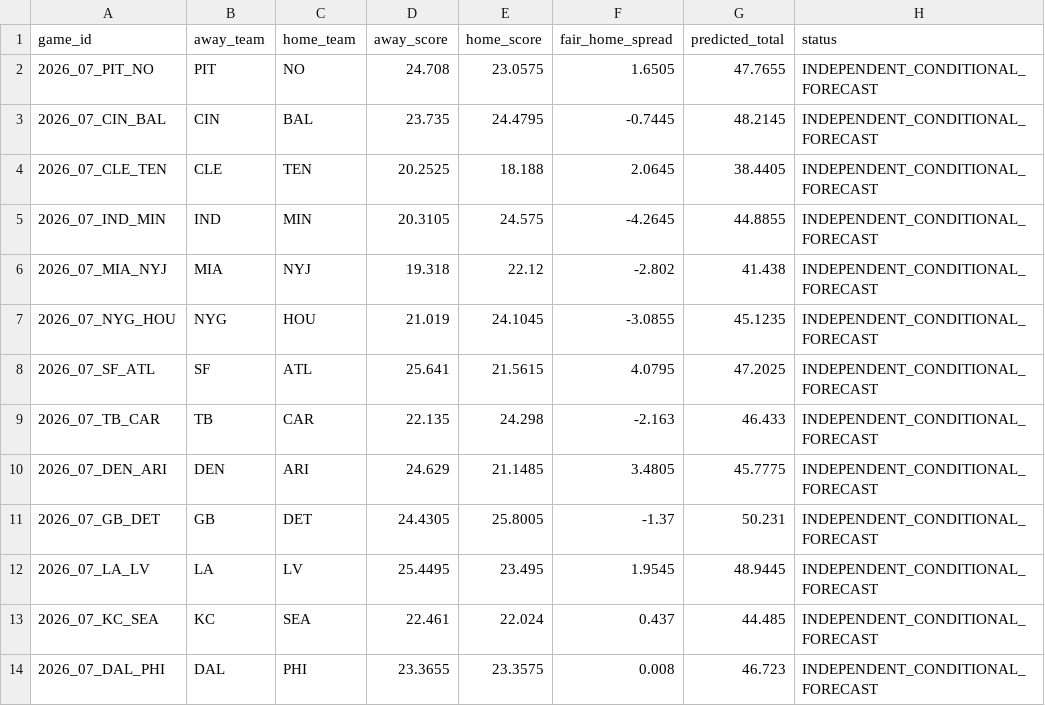
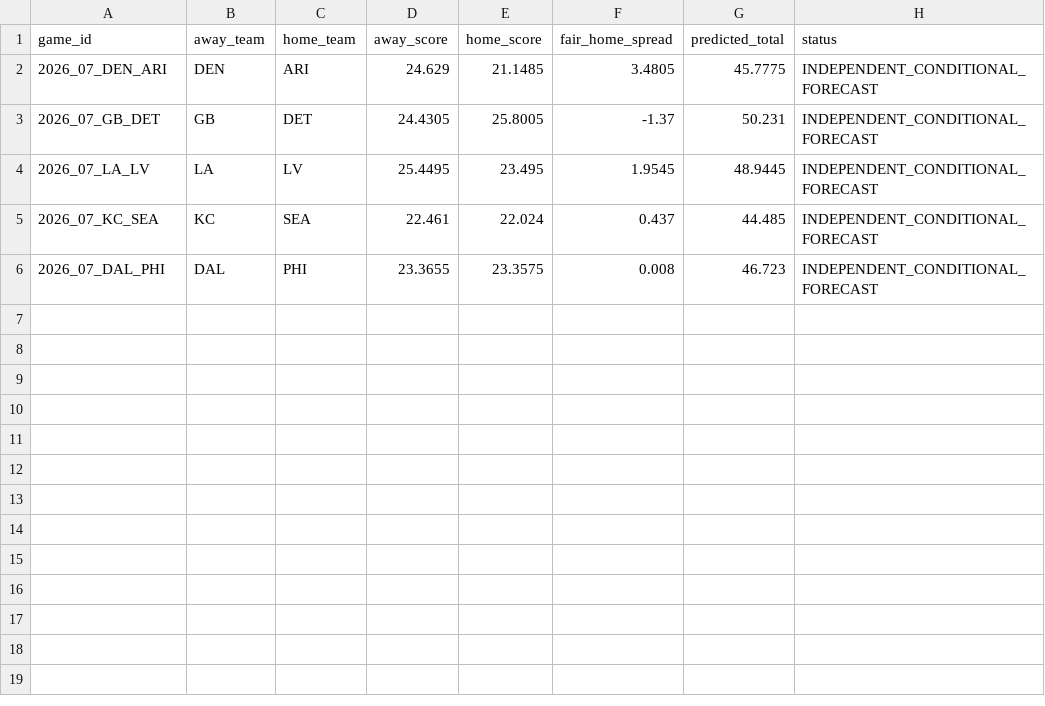
Before and after one commit to konnorharbin-star/harbin-nfl-analytics, a CSV file: docs/independent_game_predictions.csv, drawn as a sheet.

```diff
--- a/docs/independent_game_predictions.csv
+++ b/docs/independent_game_predictions.csv
@@ -1,10 +1,2 @@
 game_id,away_team,home_team,away_score,home_score,fair_home_spread,predicted_total,status
-2026_07_PIT_NO,PIT,NO,24.708,23.0575,1.6505,47.7655,INDEPENDENT_CONDITIONAL_FORECAST
-2026_07_CIN_BAL,CIN,BAL,23.735,24.4795,-0.7445,48.2145,INDEPENDENT_CONDITIONAL_FORECAST
-2026_07_CLE_TEN,CLE,TEN,20.2525,18.188,2.0645,38.4405,INDEPENDENT_CONDITIONAL_FORECAST
-2026_07_IND_MIN,IND,MIN,20.3105,24.575,-4.2645,44.8855,INDEPENDENT_CONDITIONAL_FORECAST
-2026_07_MIA_NYJ,MIA,NYJ,19.318,22.12,-2.802,41.438,INDEPENDENT_CONDITIONAL_FORECAST
-2026_07_NYG_HOU,NYG,HOU,21.019,24.1045,-3.0855,45.1235,INDEPENDENT_CONDITIONAL_FORECAST
-2026_07_SF_ATL,SF,ATL,25.641,21.5615,4.0795,47.2025,INDEPENDENT_CONDITIONAL_FORECAST
-2026_07_TB_CAR,TB,CAR,22.135,24.298,-2.163,46.433,INDEPENDENT_CONDITIONAL_FORECAST
 2026_07_DEN_ARI,DEN,ARI,24.629,21.1485,3.4805,45.7775,INDEPENDENT_CONDITIONAL_FORECAST
```
Also changed, not shown: 8 other files.
